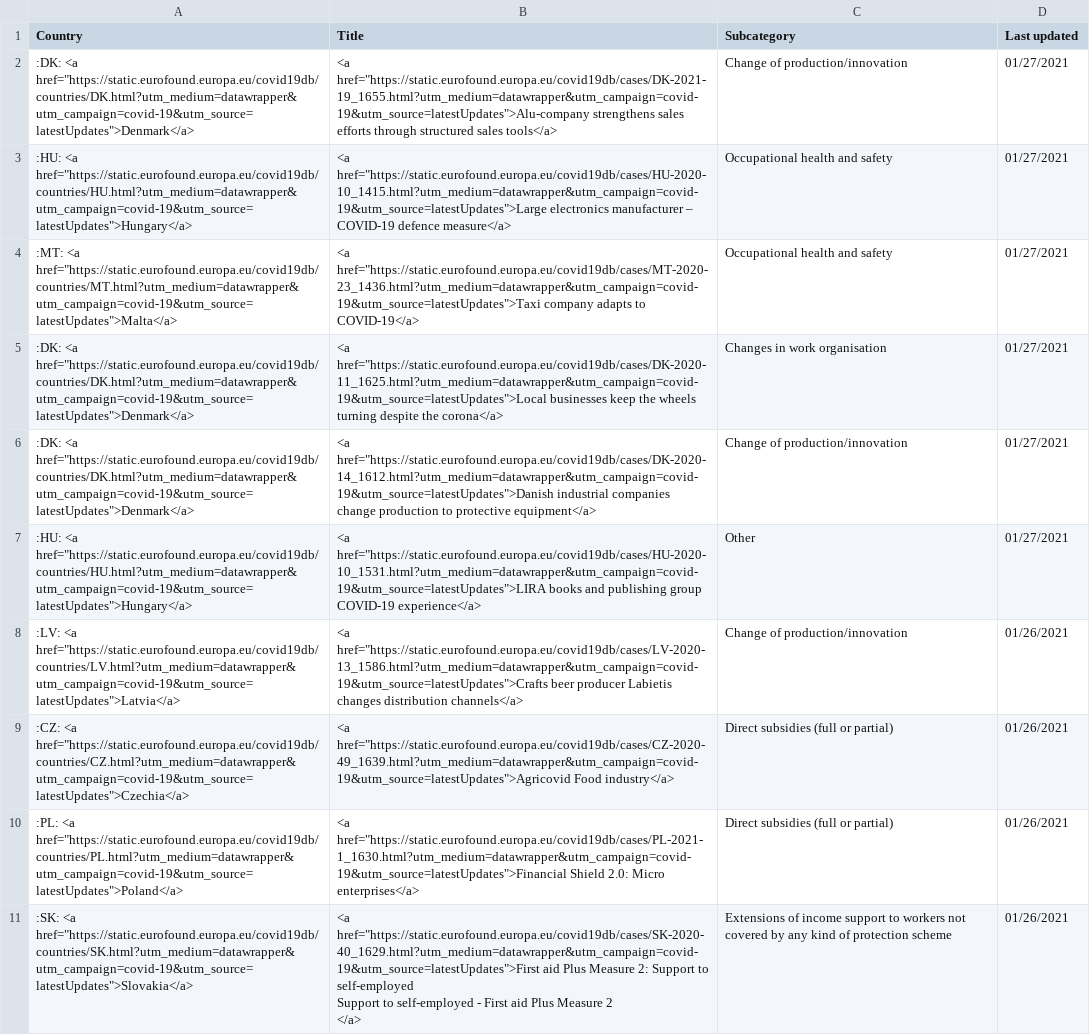
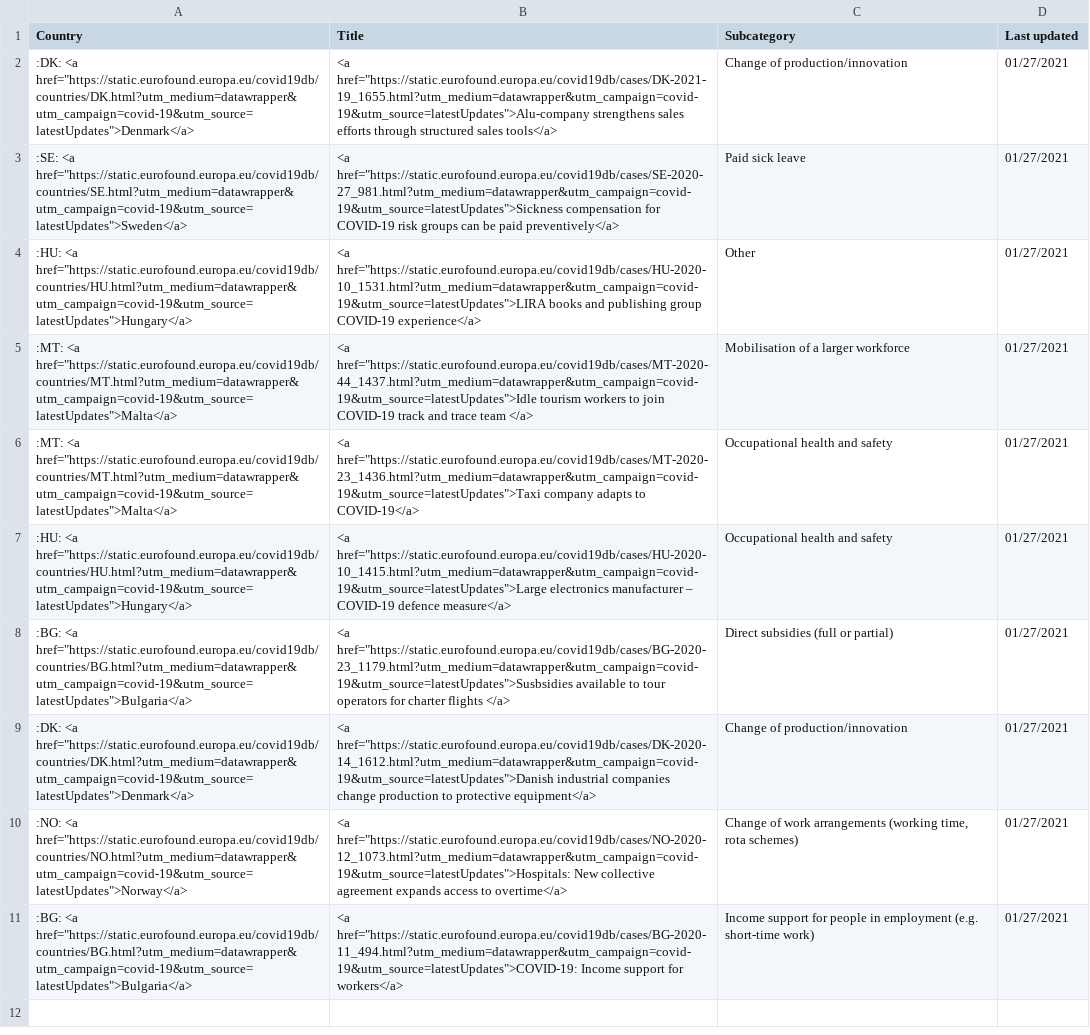
Before and after one commit to eurofound/static, a CSV file: covid19db/datawrapper/latestUpdates.csv, drawn as a sheet; removed rows and columns are numbered as before the commit, all else as after; ↵ is a line break in a cell; the diff names each change by its address in the sheet, - before the commit and + after, or states it on an @@ line.

```diff
--- a/covid19db/datawrapper/latestUpdates.csv
+++ b/covid19db/datawrapper/latestUpdates.csv
+row 3: :SE: <a href="https://static.eurofound.europa.eu/covid19db/countries/SE.html?utm_medium=datawrapper&utm_campaign=covid-19&utm_source=latestUpdates">Sweden</a> | <a href="https://static.eurofound.europa.eu/covid19db/cases/SE-2020-27_981.html?utm_medium=datawrapper&utm_campaign=covid-19&utm_source=latestUpdates">Sickness compensation for COVID-19 risk groups can be paid preventively</a> | Paid sick leave | 01/27/2021
+row 4: :HU: <a href="https://static.eurofound.europa.eu/covid19db/countries/HU.html?utm_medium=datawrapper&utm_campaign=covid-19&utm_source=latestUpdates">Hungary</a> | <a href="https://static.eurofound.europa.eu/covid19db/cases/HU-2020-10_1531.html?utm_medium=datawrapper&utm_campaign=covid-19&utm_source=latestUpdates">LIRA books and publishing group COVID-19 experience</a> | Other | 01/27/2021
+row 5: :MT: <a href="https://static.eurofound.europa.eu/covid19db/countries/MT.html?utm_medium=datawrapper&utm_campaign=covid-19&utm_source=latestUpdates">Malta</a> | <a href="https://static.eurofound.europa.eu/covid19db/cases/MT-2020-44_1437.html?utm_medium=datawrapper&utm_campaign=covid-19&utm_source=latestUpdates">Idle tourism workers to join COVID-19 track and trace team </a> | Mobilisation of a larger workforce | 01/27/2021
+row 6: :MT: <a href="https://static.eurofound.europa.eu/covid19db/countries/MT.html?utm_medium=datawrapper&utm_campaign=covid-19&utm_source=latestUpdates">Malta</a> | <a href="https://static.eurofound.europa.eu/covid19db/cases/MT-2020-23_1436.html?utm_medium=datawrapper&utm_campaign=covid-19&utm_source=latestUpdates">Taxi company adapts to COVID-19</a> | Occupational health and safety | 01/27/2021
-A8 (Country): :MT: <a href="https://static.eurofound.europa.eu/covid19db/countries/MT.html?utm_medium=datawrapper&utm_campaign=covid-19&utm_source=latestUpdates">Malta</a>
+A8 (Country): :BG: <a href="https://static.eurofound.europa.eu/covid19db/countries/BG.html?utm_medium=datawrapper&utm_campaign=covid-19&utm_source=latestUpdates">Bulgaria</a>
-B8 (Title): <a href="https://static.eurofound.europa.eu/covid19db/cases/MT-2020-23_1436.html?utm_medium=datawrapper&utm_campaign=covid-19&utm_source=latestUpdates">Taxi company adapts to COVID-19</a>
+B8 (Title): <a href="https://static.eurofound.europa.eu/covid19db/cases/BG-2020-23_1179.html?utm_medium=datawrapper&utm_campaign=covid-19&utm_source=latestUpdates">Susbsidies available to tour operators for charter flights </a>
-C8 (Subcategory): Occupational health and safety
+C8 (Subcategory): Direct subsidies (full or partial)
-row 5: :DK: <a href="https://static.eurofound.europa.eu/covid19db/countries/DK.html?utm_medium=datawrapper&utm_campaign=covid-19&utm_source=latestUpdates">Denmark</a> | <a href="https://static.eurofound.europa.eu/covid19db/cases/DK-2020-11_1625.html?utm_medium=datawrapper&utm_campaign=covid-19&utm_source=latestUpdates">Local businesses keep the wheels turning despite the corona</a> | Changes in work organisation | 01/27/2021
-A10 (Country): :HU: <a href="https://static.eurofound.europa.eu/covid19db/countries/HU.html?utm_medium=datawrapper&utm_campaign=covid-19&utm_source=latestUpdates">Hungary</a>
+A10 (Country): :NO: <a href="https://static.eurofound.europa.eu/covid19db/countries/NO.html?utm_medium=datawrapper&utm_campaign=covid-19&utm_source=latestUpdates">Norway</a>
-B10 (Title): <a href="https://static.eurofound.europa.eu/covid19db/cases/HU-2020-10_1531.html?utm_medium=datawrapper&utm_campaign=covid-19&utm_source=latestUpdates">LIRA books and publishing group COVID-19 experience</a>
+B10 (Title): <a href="https://static.eurofound.europa.eu/covid19db/cases/NO-2020-12_1073.html?utm_medium=datawrapper&utm_campaign=covid-19&utm_source=latestUpdates">Hospitals: New collective agreement expands access to overtime</a>
-C10 (Subcategory): Other
+C10 (Subcategory): Change of work arrangements (working time, rota schemes)
-row 8: :LV: <a href="https://static.eurofound.europa.eu/covid19db/countries/LV.html?utm_medium=datawrapper&utm_campaign=covid-19&utm_source=latestUpdates">Latvia</a> | <a href="https://static.eurofound.europa.eu/covid19db/cases/LV-2020-13_1586.html?utm_medium=datawrapper&utm_campaign=covid-19&utm_source=latestUpdates">Crafts beer producer Labietis changes distribution channels</a> | Change of production/innovation | 01/26/2021
-row 9: :CZ: <a href="https://static.eurofound.europa.eu/covid19db/countries/CZ.html?utm_medium=datawrapper&utm_campaign=covid-19&utm_source=latestUpdates">Czechia</a> | <a href="https://static.eurofound.europa.eu/covid19db/cases/CZ-2020-49_1639.html?utm_medium=datawrapper&utm_campaign=covid-19&utm_source=latestUpdates">Agricovid Food industry</a> | Direct subsidies (full or partial) | 01/26/2021
-row 10: :PL: <a href="https://static.eurofound.europa.eu/covid19db/countries/PL.html?utm_medium=datawrapper&utm_campaign=covid-19&utm_source=latestUpdates">Poland</a> | <a href="https://static.eurofound.europa.eu/covid19db/cases/PL-2021-1_1630.html?utm_medium=datawrapper&utm_campaign=covid-19&utm_source=latestUpdates">Financial Shield 2.0: Micro enterprises</a> | Direct subsidies (full or partial) | 01/26/2021
-A11 (Country): :SK: <a href="https://static.eurofound.europa.eu/covid19db/countries/SK.html?utm_medium=datawrapper&utm_campaign=covid-19&utm_source=latestUpdates">Slovakia</a>
+A11 (Country): :BG: <a href="https://static.eurofound.europa.eu/covid19db/countries/BG.html?utm_medium=datawrapper&utm_campaign=covid-19&utm_source=latestUpdates">Bulgaria</a>
-B11 (Title): <a href="https://static.eurofound.europa.eu/covid19db/cases/SK-2020-40_1629.html?utm_medium=datawrapper&utm_campaign=covid-19&utm_source=latestUpdates">First aid Plus Measure 2: Support to self-employed ↵ Support to self-employed - First aid Plus Measure 2 ↵ </a>
+B11 (Title): <a href="https://static.eurofound.europa.eu/covid19db/cases/BG-2020-11_494.html?utm_medium=datawrapper&utm_campaign=covid-19&utm_source=latestUpdates">COVID-19: Income support for workers</a>
-C11 (Subcategory): Extensions of income support to workers not covered by any kind of protection scheme
+C11 (Subcategory): Income support for people in employment (e.g. short-time work)
-D11 (Last updated): 01/26/2021
+D11 (Last updated): 01/27/2021
```
Also changed, not shown: covid19db/datawrapper/catandSocialRole.csv, covid19db/datawrapper/categories.csv, 53 other files.
